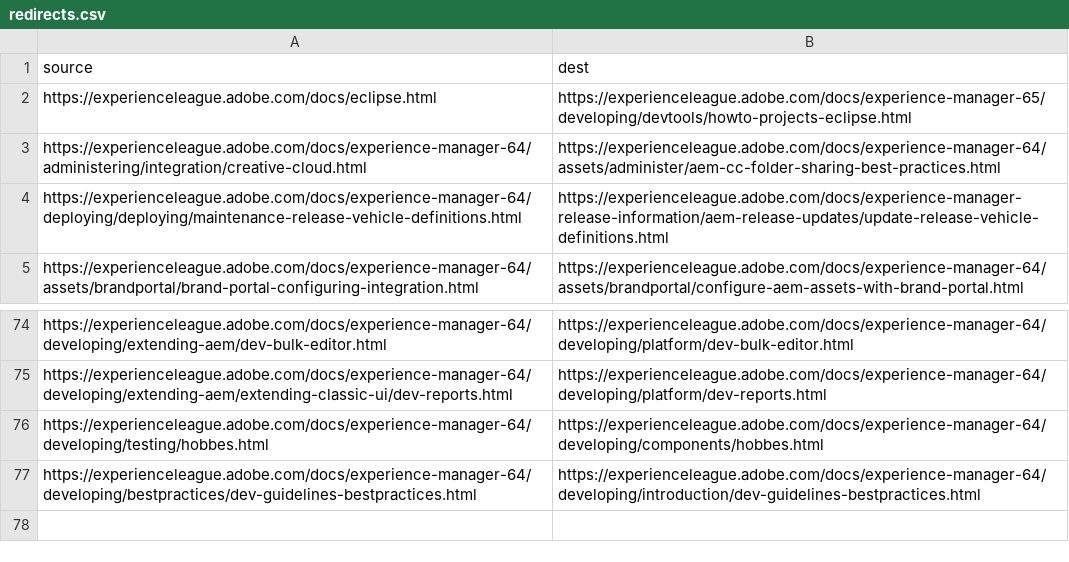
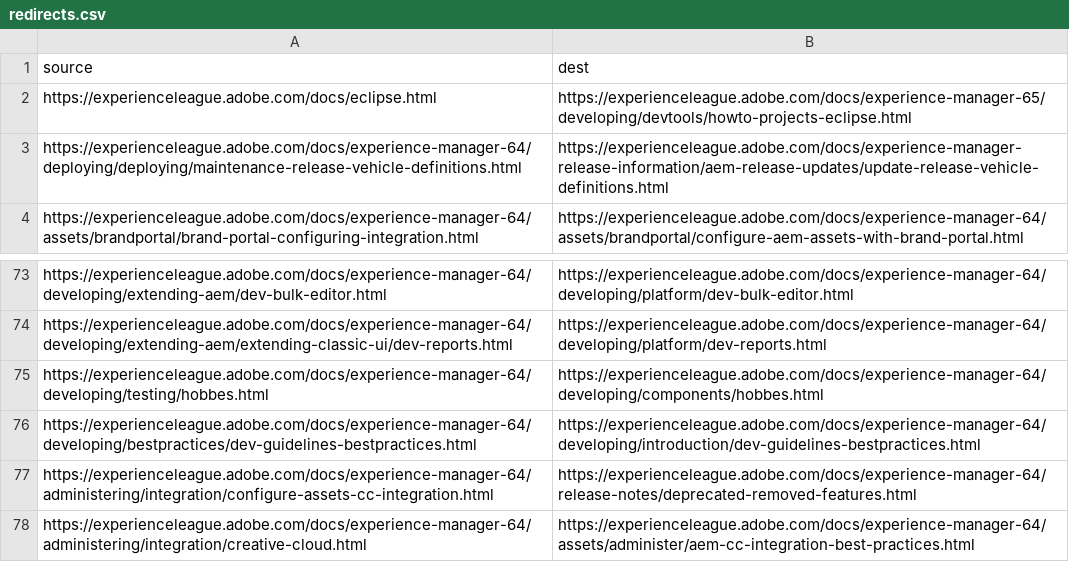
Before and after one commit to AdobeDocs/experience-manager-64.pt-BR, a CSV file: redirects.csv, drawn as a sheet; only a part is shown, gaps mark what is left out.

Commit message:
Updating Old File for core commit c3c273a82ed4bac2b4d5ace8ae4f520dc9098044

```diff
--- a/redirects.csv
+++ b/redirects.csv
@@ -2,3 +2,2 @@ source,dest
 https://experienceleague.adobe.com/docs/eclipse.html,https://experienceleague.adobe.com/docs/experience-manager-65/developing/devtools/howto-projects-eclipse.html
-https://experienceleague.adobe.com/docs/experience-manager-64/administering/integration/creative-cloud.html,https://experienceleague.adobe.com/docs/experience-manager-64/assets/administer/aem-cc-folder-sharing-best-practices.html
 https://experienceleague.adobe.com/docs/experience-manager-64/deploying/deploying/maintenance-release-vehicle-definitions.html,https://experienceleague.adobe.com/docs/experience-manager-release-information/aem-release-updates/update-release-vehicle-definitions.html
@@ -77 +76,3 @@ https://experienceleague.adobe.com/docs/experience-manager-64/developing/testing
 https://experienceleague.adobe.com/docs/experience-manager-64/developing/bestpractices/dev-guidelines-bestpractices.html,https://experienceleague.adobe.com/docs/experience-manager-64/developing/introduction/dev-guidelines-bestpractices.html
+https://experienceleague.adobe.com/docs/experience-manager-64/administering/integration/configure-assets-cc-integration.html,https://experienceleague.adobe.com/docs/experience-manager-64/release-notes/deprecated-removed-features.html
+https://experienceleague.adobe.com/docs/experience-manager-64/administering/integration/creative-cloud.html,https://experienceleague.adobe.com/docs/experience-manager-64/assets/administer/aem-cc-integration-best-practices.html
```
